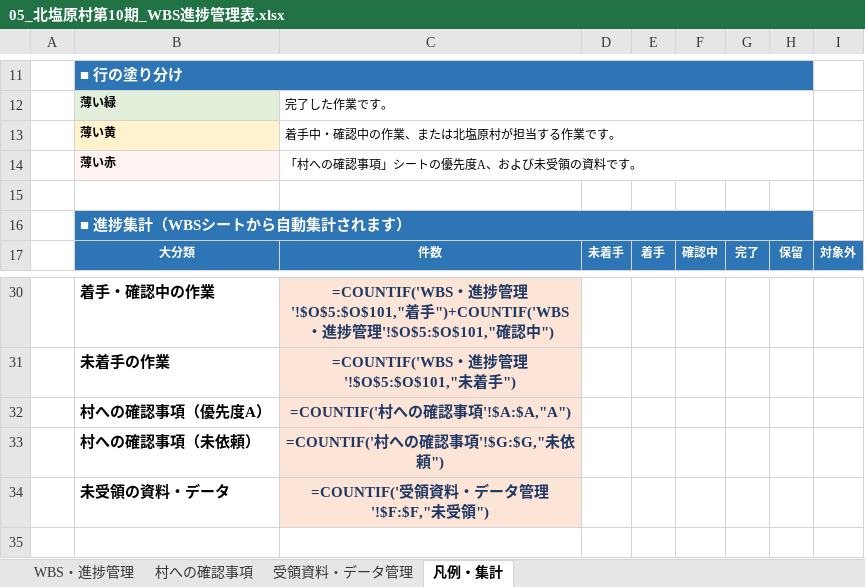
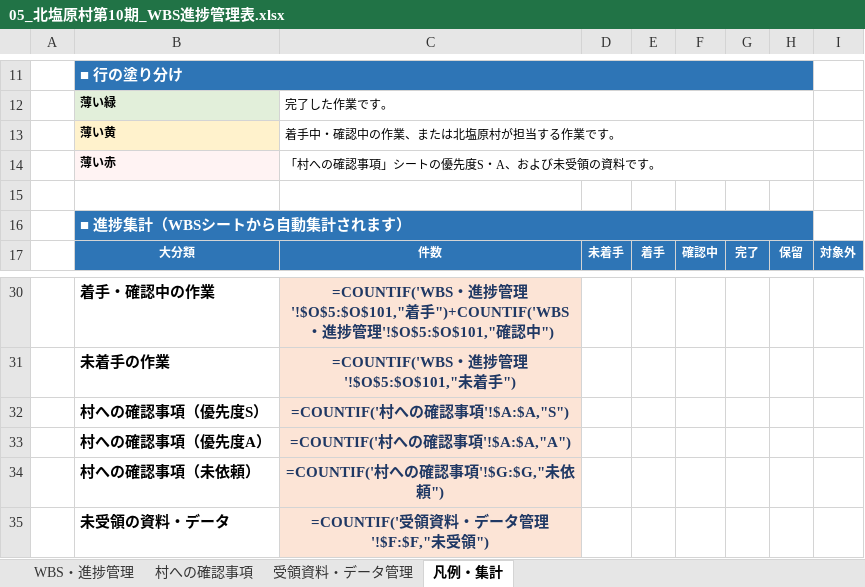
Before and after one commit to ryowakayama-gif/repository, an Excel workbook: output/05_北塩原村第10期_WBS進捗管理表.xlsx, sheet 凡例・集計, drawn as a sheet; only a part is shown, gaps mark what is left out; the shorter side is filled out with more unchanged rows; values as stored, in another font and other column widths than the file's, no borders; formulas without a stored value are shown as written; the diff names each change by its address in the sheet, - before the commit and + after, or states it on an @@ line.

```diff
--- a/output/05_北塩原村第10期_WBS進捗管理表.xlsx (sheet 凡例・集計)
+++ b/output/05_北塩原村第10期_WBS進捗管理表.xlsx (sheet 凡例・集計)
-C14: 「村への確認事項」シートの優先度A、および未受領の資料です。
+C14: 「村への確認事項」シートの優先度S・A、および未受領の資料です。
+row 32:  | 村への確認事項（優先度S） | =COUNTIF('村への確認事項'!$A:$A,"S")
```
Also changed, not shown: sheet 村への確認事項, 3 other files.
